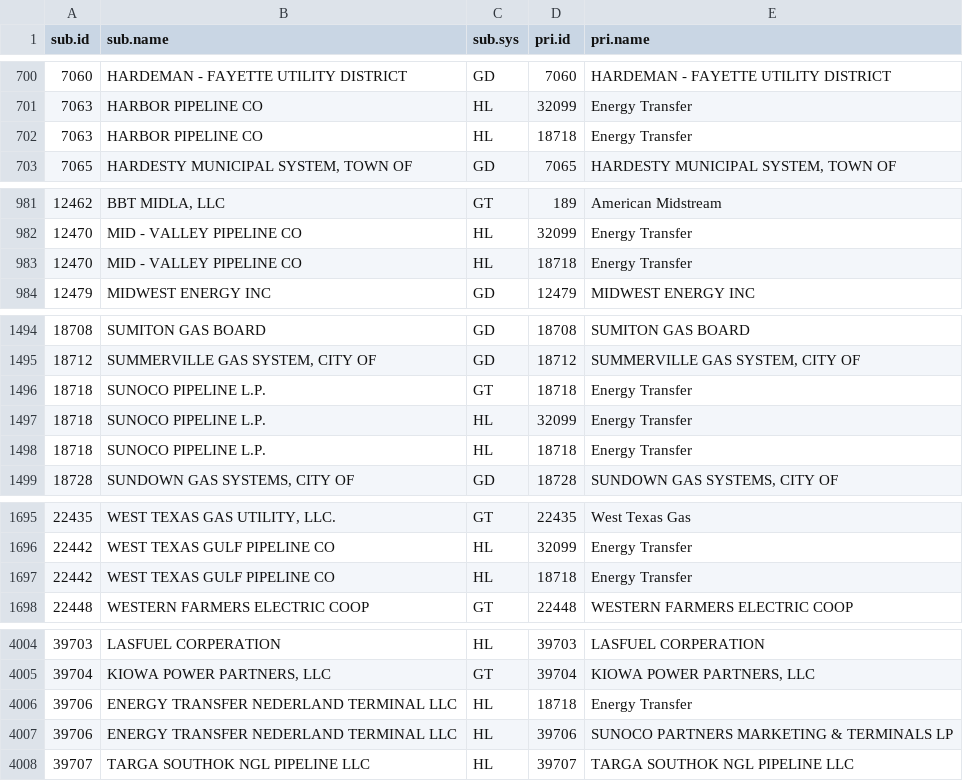
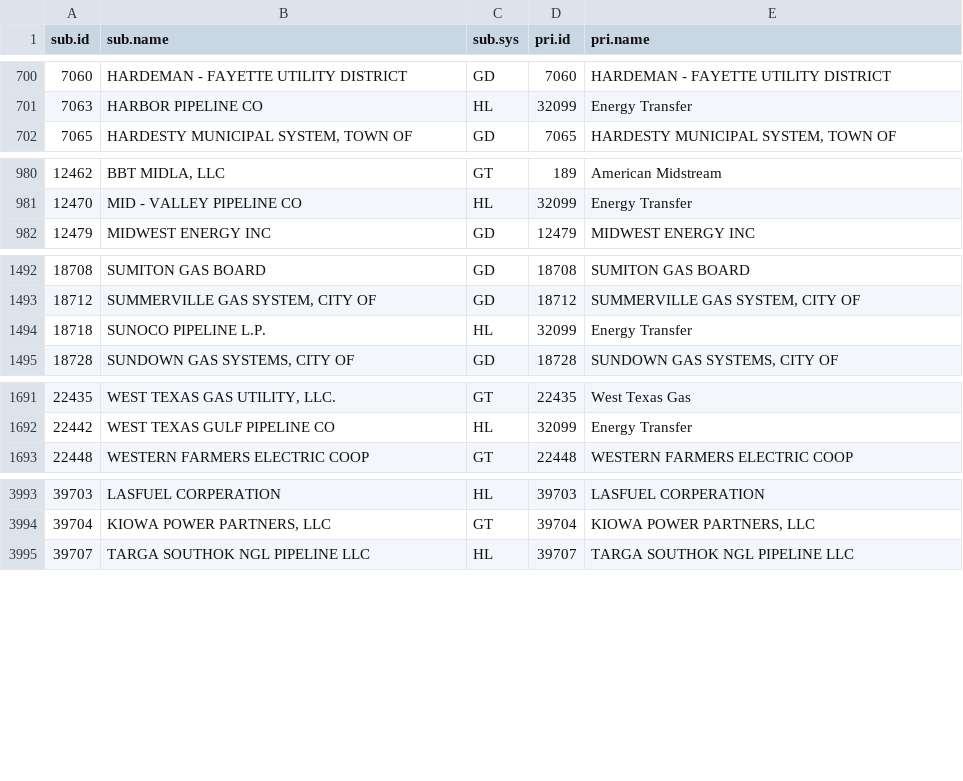
Before and after one commit to jmceager/pst, a CSV file: phmsa-clean/Op_IM_Simple.csv, drawn as a sheet; only a part is shown, gaps mark what is left out; the diff covers the shown part only; the diff names each change by its address in the sheet, - before the commit and + after, or states it on an @@ line.

```diff
--- a/phmsa-clean/Op_IM_Simple.csv
+++ b/phmsa-clean/Op_IM_Simple.csv
-row 702: 7063 | HARBOR PIPELINE CO | HL | 18718 | Energy Transfer
-row 983: 12470 | MID - VALLEY PIPELINE CO | HL | 18718 | Energy Transfer
-row 1496: 18718 | SUNOCO PIPELINE L.P. | GT | 18718 | Energy Transfer
-row 1498: 18718 | SUNOCO PIPELINE L.P. | HL | 18718 | Energy Transfer
-row 1697: 22442 | WEST TEXAS GULF PIPELINE CO | HL | 18718 | Energy Transfer
-row 4006: 39706 | ENERGY TRANSFER NEDERLAND TERMINAL LLC | HL | 18718 | Energy Transfer
-row 4007: 39706 | ENERGY TRANSFER NEDERLAND TERMINAL LLC | HL | 39706 | SUNOCO PARTNERS MARKETING & TERMINALS LP
```
Also changed, not shown: 6 removed rows elsewhere in this file, phmsa-clean/Op_IM_Dates.csv, phmsa-clean/data/clean/operator_id_match.csv, 1 other file.
